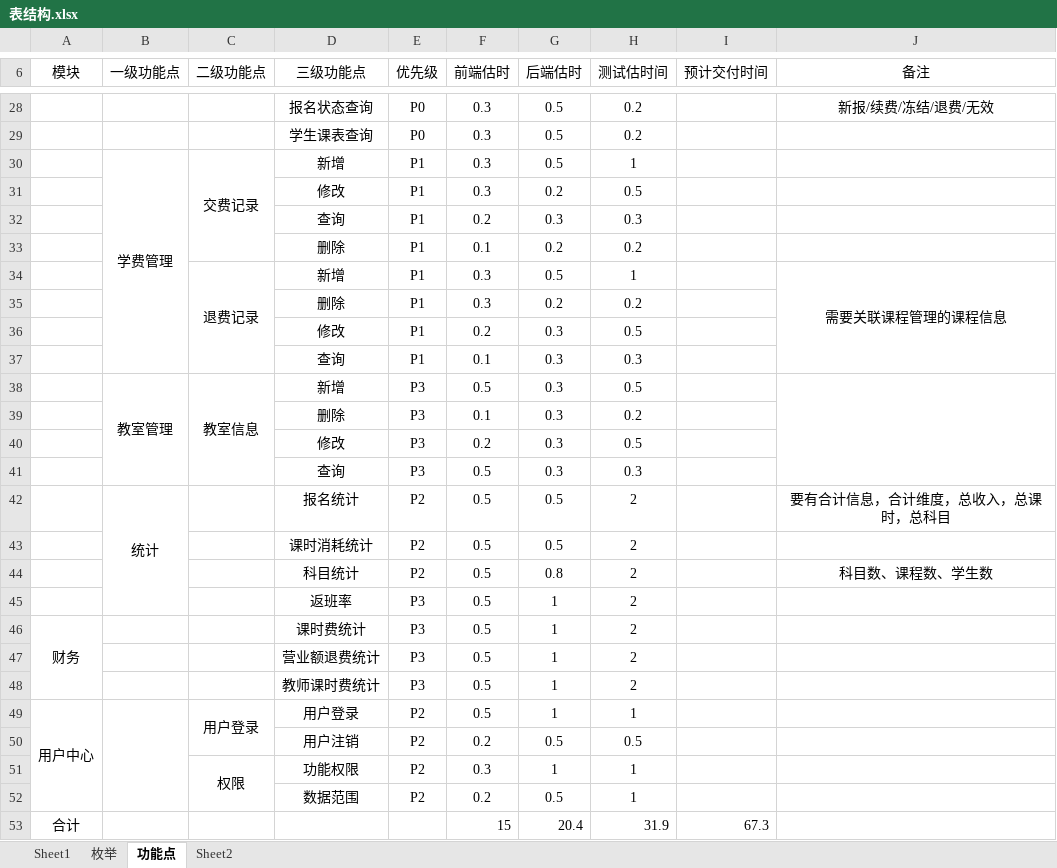
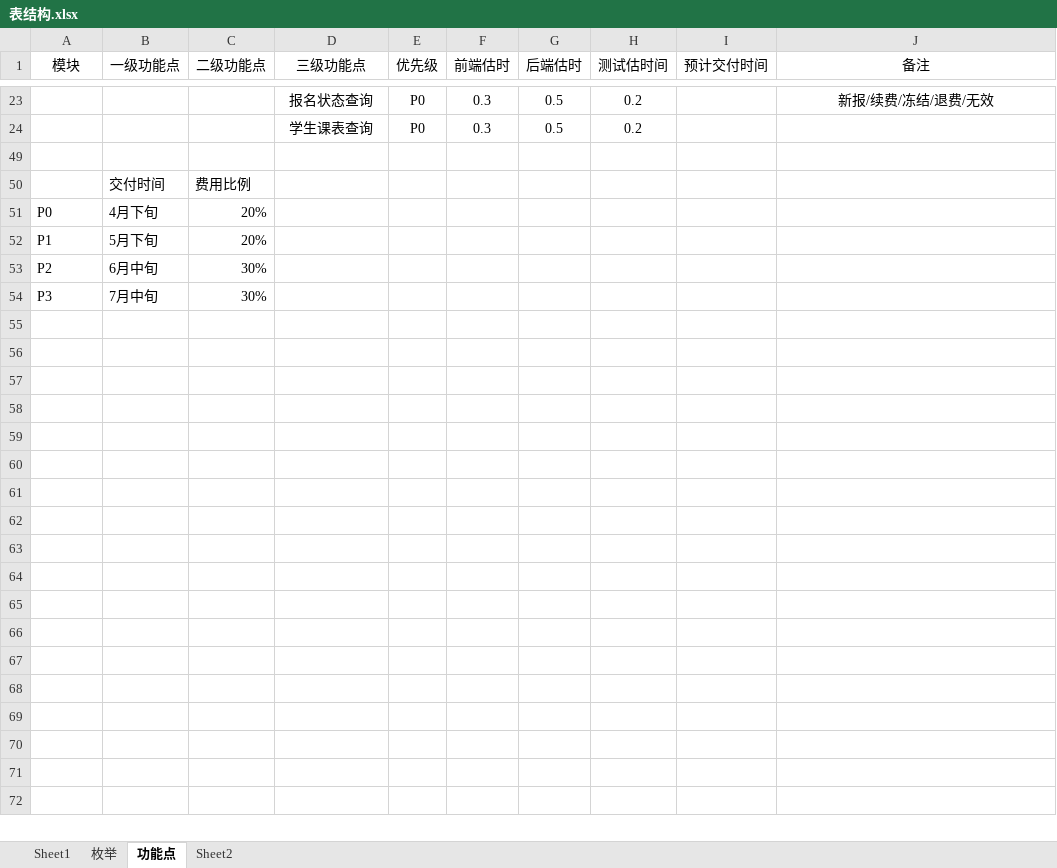
Before and after one commit to peterchenzhy/nmt_education, an Excel workbook: doc/表结构.xlsx, sheet 功能点, drawn as a sheet; only a part is shown, gaps mark what is left out; values as stored, in another font and other column widths than the file's, no borders; removed rows and columns are numbered as before the commit, all else as after; the diff covers the shown part only; the diff names each change by its address in the sheet, - before the commit and + after, or states it on an @@ line.

```diff
--- a/doc/表结构.xlsx (sheet 功能点)
+++ b/doc/表结构.xlsx (sheet 功能点)
-row 49:  | 学费管理 | 交费记录 | 新增 | P1 | 0.3 | 0.5 | 1
+row 49: (empty)
-B30:B37 merged
-C30:C33 merged
@@ row 31 hidden:  |  |  | 修改 | P1 | 0.3 | 0.2 | 0.5 @@
@@ row 32 hidden:  |  |  | 查询 | P1 | 0.2 | 0.3 | 0.3 @@
@@ row 33 hidden:  |  |  | 删除 | P1 | 0.1 | 0.2 | 0.2 @@
@@ row 34 hidden:  |  | 退费记录 | 新增 | P1 | 0.3 | 0.5 | 1 |  | 需要关联课程管理的课程信息 @@
@@ row 35 hidden:  |  |  | 删除 | P1 | 0.3 | 0.2 | 0.2 @@
@@ row 36 hidden:  |  |  | 修改 | P1 | 0.2 | 0.3 | 0.5 @@
@@ row 37 hidden:  |  |  | 查询 | P1 | 0.1 | 0.3 | 0.3 @@
@@ row 38 hidden:  | 教室管理 | 教室信息 | 新增 | P3 | 0.5 | 0.3 | 0.5 @@
@@ row 39 hidden:  |  |  | 删除 | P3 | 0.1 | 0.3 | 0.2 @@
@@ row 40 hidden:  |  |  | 修改 | P3 | 0.2 | 0.3 | 0.5 @@
@@ row 41 hidden:  |  |  | 查询 | P3 | 0.5 | 0.3 | 0.3 @@
@@ row 42 hidden:  | 统计 |  | 报名统计 | P2 | 0.5 | 0.5 | 2 |  | 要有合计信息，合计维度，总收入，总课时，总科目 @@
@@ row 43 hidden:  |  |  | 课时消耗统计 | P2 | 0.5 | 0.5 | 2 @@
@@ row 44 hidden:  |  |  | 科目统计 | P2 | 0.5 | 0.8 | 2 |  | 科目数、课程数、学生数 @@
@@ row 45 hidden:  |  |  | 返班率 | P3 | 0.5 | 1 | 2 @@
@@ row 46 hidden: 财务 |  |  | 课时费统计 | P3 | 0.5 | 1 | 2 @@
@@ row 47 hidden:  |  |  | 营业额退费统计 | P3 | 0.5 | 1 | 2 @@
@@ row 48 hidden:  |  |  | 教师课时费统计 | P3 | 0.5 | 1 | 2 @@
@@ row 49 hidden: 用户中心 |  | 用户登录 | 用户登录 | P2 | 0.5 | 1 | 1 @@
@@ row 50 hidden:  |  |  | 用户注销 | P2 | 0.2 | 0.5 | 0.5 @@
@@ row 51 hidden:  |  | 权限 | 功能权限 | P2 | 0.3 | 1 | 1 @@
@@ row 52 hidden:  |  |  | 数据范围 | P2 | 0.2 | 0.5 | 1 @@
@@ row 53 hidden: 合计 |  |  |  |  | 15 | 20.4 | 31.9 | 67.3 @@
@@ row 1 moved to row 50: 交付时间 @@
@@ row 2 moved to row 51: P0 @@
@@ row 3 moved to row 52: P1 @@
@@ row 4 moved to row 53: P2 @@
@@ row 5 moved to row 54: P3 @@
```
Also changed, not shown: 3 hidden or unhidden rows, cell formats and merged cells elsewhere in this sheet, 22 other files.
